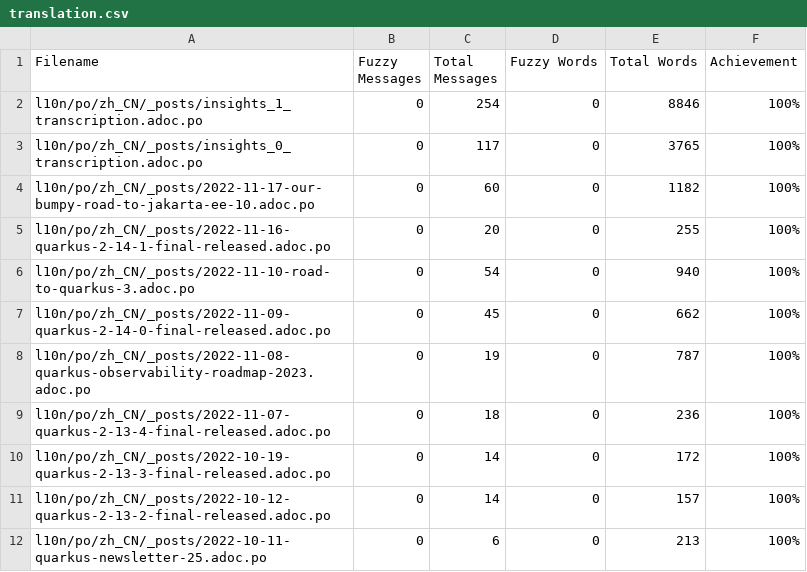
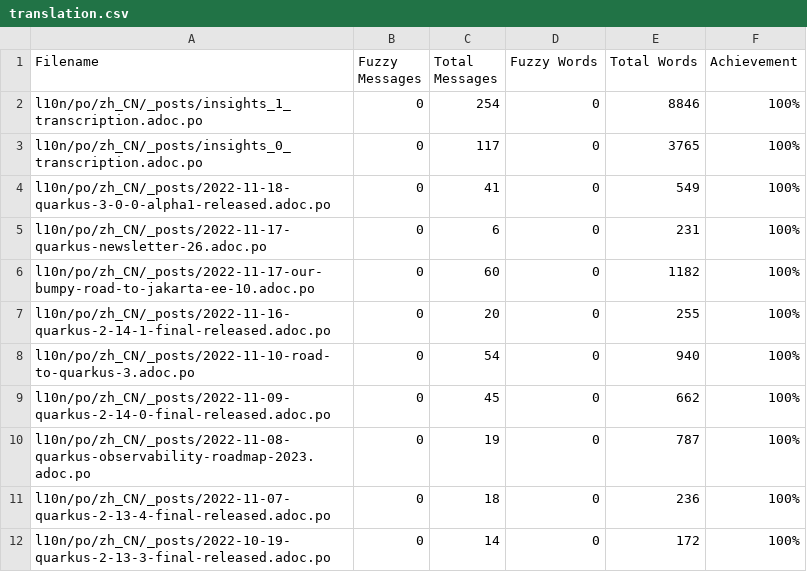
Before and after one commit to giant35/quarkusZH, a CSV file: l10n/stats/translation.csv, drawn as a sheet; only a part is shown; the shorter side is filled out with more unchanged rows; the diff names each change by its address in the sheet, - before the commit and + after, or states it on an @@ line.

Commit message:
Update translation stats

```diff
--- a/l10n/stats/translation.csv
+++ b/l10n/stats/translation.csv
+row 4: l10n/po/zh_CN/_posts/2022-11-18-quarkus-3-0-0-alpha1-released.adoc.po | 0 | 41 | 0 | 549 | 100%
+row 5: l10n/po/zh_CN/_posts/2022-11-17-quarkus-newsletter-26.adoc.po | 0 | 6 | 0 | 231 | 100%
```
